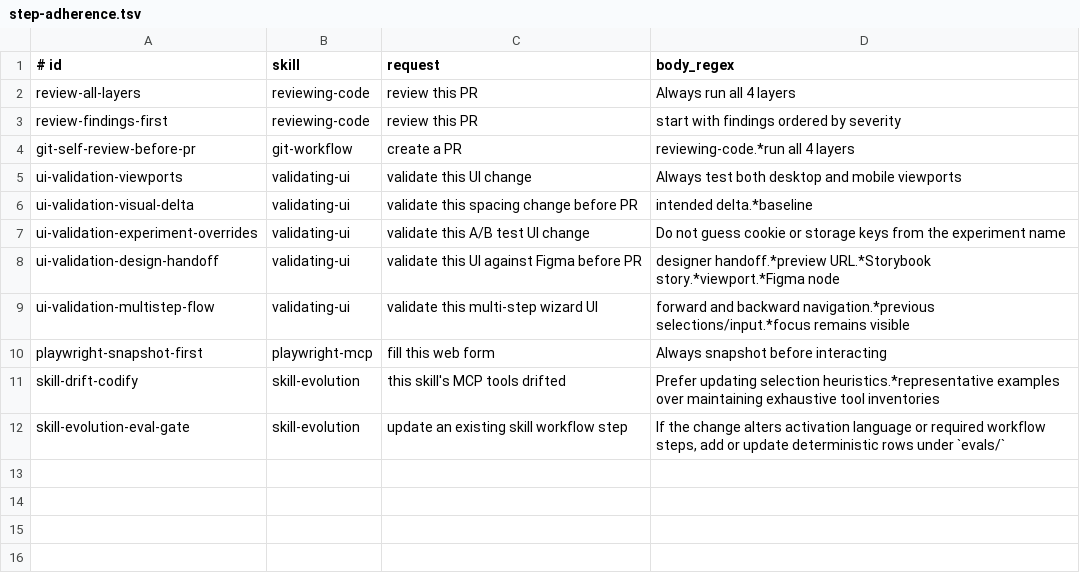
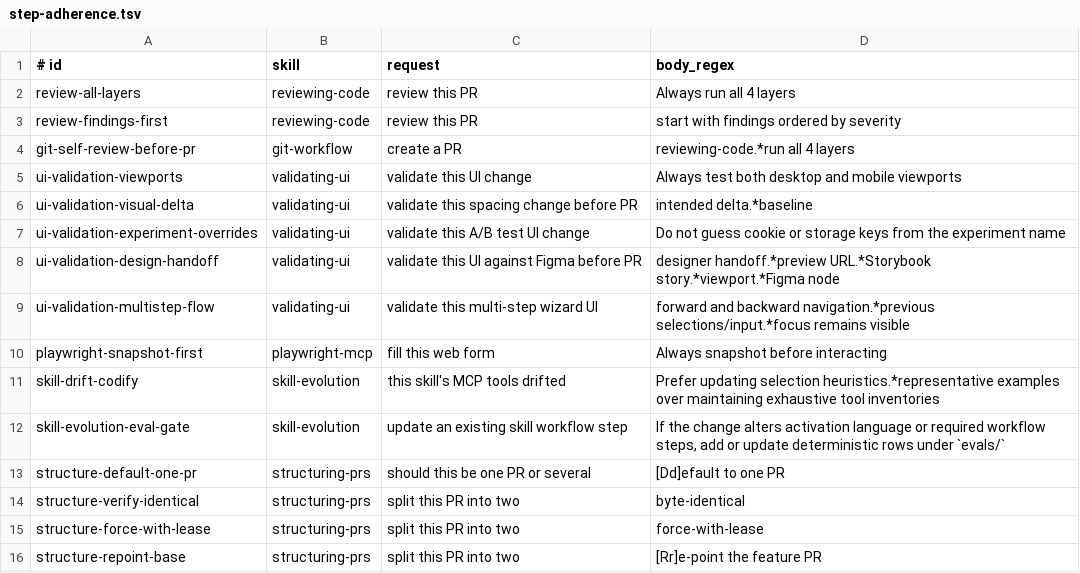
Before and after one commit to OktayCopurlu/ai-shared, a TSV file: evals/step-adherence.tsv, drawn as a sheet.

Commit message:
Add structuring-prs skill for packaging work into reviewable PRs
Decide one PR vs a stack and carry it out: plan a ticket as multiple PRs,
implement bottom-up, or split an existing big PR into a behaviour-preserving
refactor PR beneath the feature PR (rebuild from content when commits are
entangled, verify the top of the stack is byte-identical, back up before a
--force-with-lease push, re-point the feature PR's base). Defers work
decomposition to references/work-shaping.md. Wired into instructions.md Skill
Awareness, the README tree, git-workflow See Also and the implementation
prompt, with routing + step-adherence eval rows.

```diff
--- a/evals/step-adherence.tsv
+++ b/evals/step-adherence.tsv
@@ -12 +12,5 @@ skill-drift-codify|skill-evolution|this skill's MCP tools drifted|Prefer updatin
 skill-evolution-eval-gate|skill-evolution|update an existing skill workflow step|If the change alters activation language or required workflow steps, add or update deterministic rows under `evals/`
+structure-default-one-pr|structuring-prs|should this be one PR or several|[Dd]efault to one PR
+structure-verify-identical|structuring-prs|split this PR into two|byte-identical
+structure-force-with-lease|structuring-prs|split this PR into two|force-with-lease
+structure-repoint-base|structuring-prs|split this PR into two|[Rr]e-point the feature PR
```
Also changed, not shown: evals/skill-routing.tsv, 5 other files.
